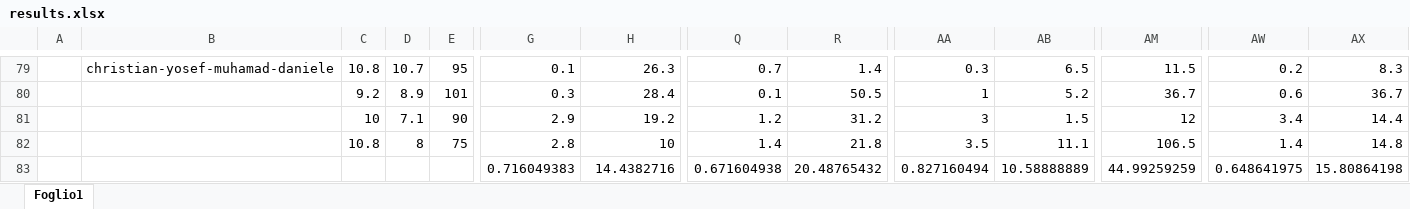
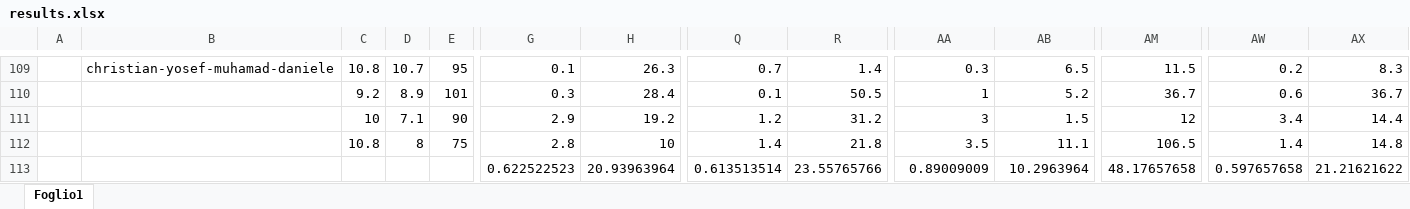
Before and after one commit to FarinaChristian/review, an Excel workbook: results.xlsx, sheet Foglio1, drawn as a sheet; only a part is shown, gaps mark what is left out; values as stored, in another font and other column widths than the file's, no borders; removed rows and columns are numbered as before the commit, all else as after; rows hold the shown columns only; the diff covers the shown part only; the diff names each change by its address in the sheet, - before the commit and + after, or states it on an @@ line.

```diff
--- a/results.xlsx (sheet Foglio1)
+++ b/results.xlsx (sheet Foglio1)
-row 83:  |  |  |  |  | 0.716049383 | 14.4382716 | 0.671604938 | 20.48765432 | 0.827160494 | 10.58888889 | 44.99259259 | 0.648641975 | 15.80864198
+row 113:  |  |  |  |  | 0.622522523 | 20.93963964 | 0.613513514 | 23.55765766 | 0.89009009 | 10.2963964 | 48.17657658 | 0.597657658 | 21.21621622
```
Also changed, not shown: 30 added rows elsewhere in this sheet, formulas that keep their value.
